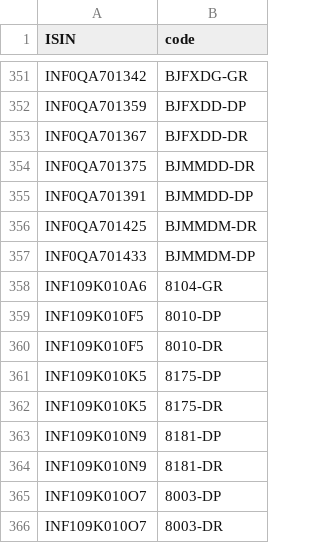
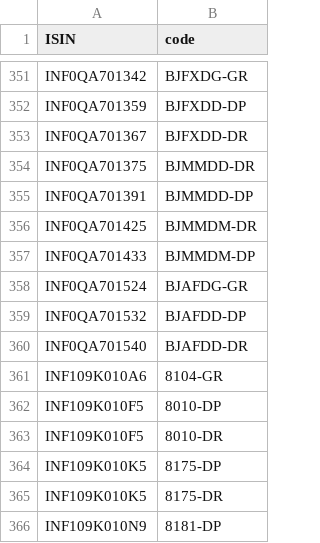
Before and after one commit to captn3m0/kuvera-mutual-funds-lookup, a CSV file: data.csv, drawn as a sheet; only a part is shown, gaps mark what is left out; the shorter side is filled out with more unchanged rows.

```diff
--- a/data.csv
+++ b/data.csv
@@ -357,2 +357,5 @@ ISIN,code
 "INF0QA701433","BJMMDM-DP"
+"INF0QA701524","BJAFDG-GR"
+"INF0QA701532","BJAFDD-DP"
+"INF0QA701540","BJAFDD-DR"
 "INF109K010A6","8104-GR"
```
